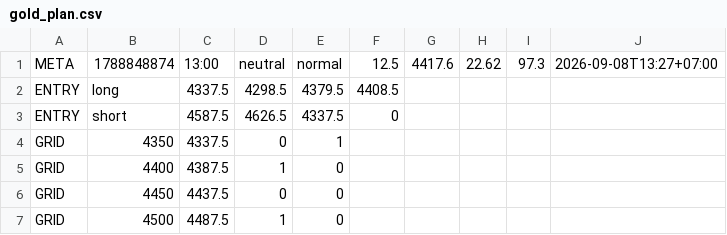
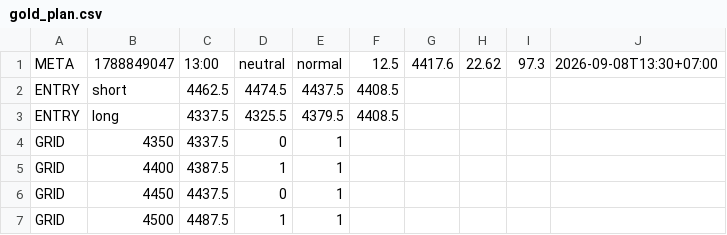
Before and after one commit to perpetualpp-rgb/gold-oi-dashboard, a CSV file: data/gold_plan.csv, drawn as a sheet.

Commit message:
Auto plan 13:00 2026-09-08

```diff
--- a/data/gold_plan.csv
+++ b/data/gold_plan.csv
@@ -1,7 +1,7 @@
-META,1788848874,13:00,neutral,normal,12.5,4417.6,22.62,97.3,2026-09-08T13:27+07:00
-ENTRY,long,4337.5,4298.5,4379.5,4408.5
-ENTRY,short,4587.5,4626.5,4337.5,0
+META,1788849047,13:00,neutral,normal,12.5,4417.6,22.62,97.3,2026-09-08T13:30+07:00
+ENTRY,short,4462.5,4474.5,4437.5,4408.5
+ENTRY,long,4337.5,4325.5,4379.5,4408.5
 GRID,4350,4337.5,0,1
-GRID,4400,4387.5,1,0
-GRID,4450,4437.5,0,0
-GRID,4500,4487.5,1,0
+GRID,4400,4387.5,1,1
+GRID,4450,4437.5,0,1
+GRID,4500,4487.5,1,1
```
Also changed, not shown: 4 other files.
